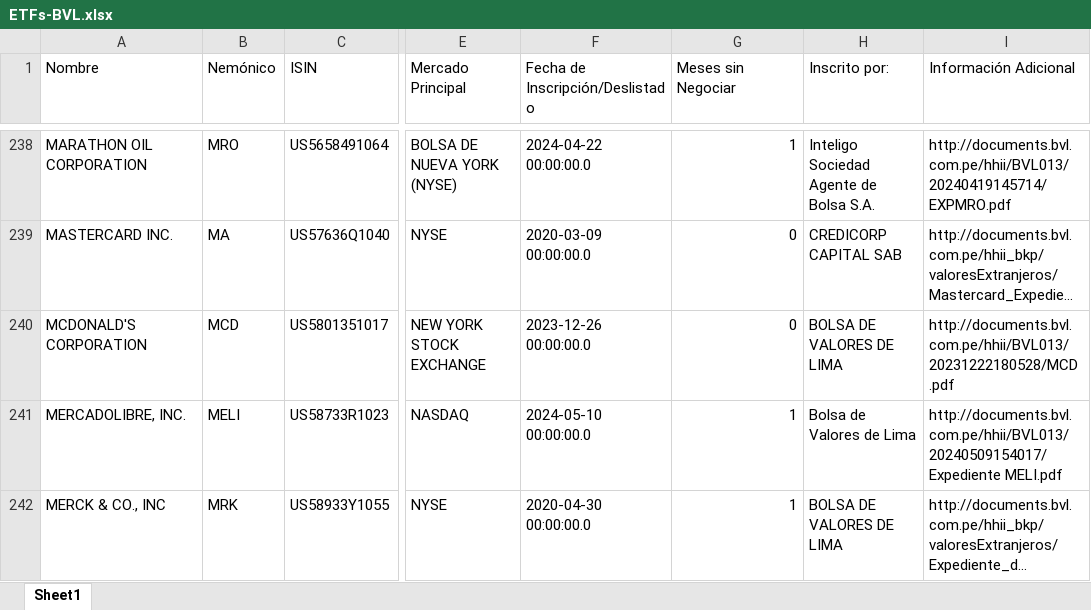
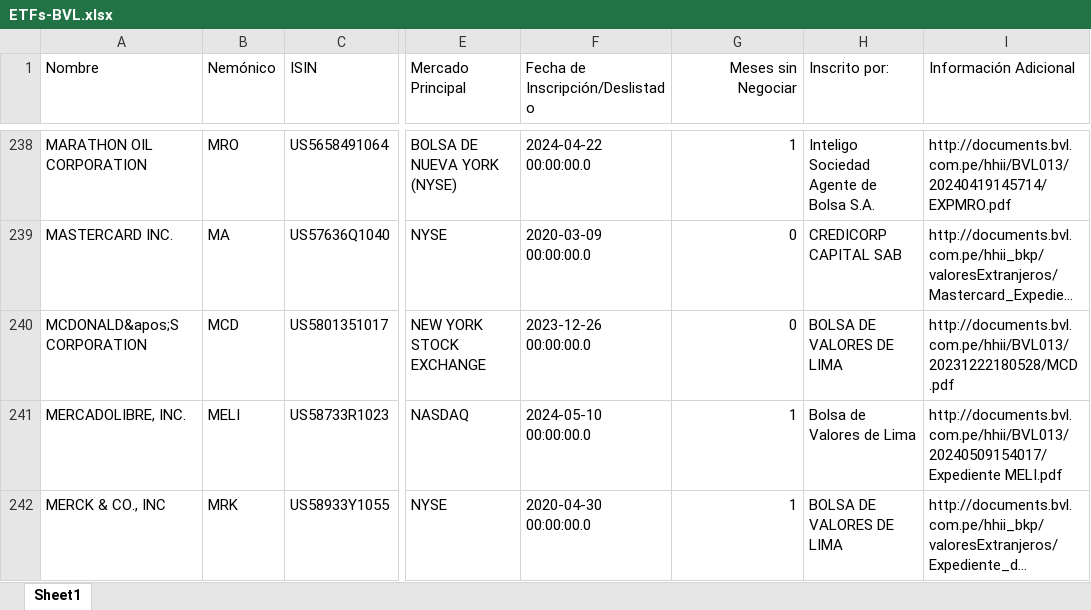
Before and after one commit to andeanronin/haku, an Excel workbook: haku-data/ETFs/ETFs-BVL.xlsx, sheet Sheet1, drawn as a sheet; only a part is shown, gaps mark what is left out; long unchanged cells end in …; values as stored, in another font and other column widths than the file's, no borders; the diff names each change by its address in the sheet, - before the commit and + after, or states it on an @@ line.

Commit message:
finished all etf data extraction scripts, for etf profiles and historical values. data is ready for application.

```diff
--- a/haku-data/ETFs/ETFs-BVL.xlsx (sheet Sheet1)
+++ b/haku-data/ETFs/ETFs-BVL.xlsx (sheet Sheet1)
-G1 alignment: left
+G1 alignment: right
-A240 (Nombre): MCDONALD'S CORPORATION
+A240 (Nombre): MCDONALD&apos;S CORPORATION
```
Also changed, not shown: 32 other files.
